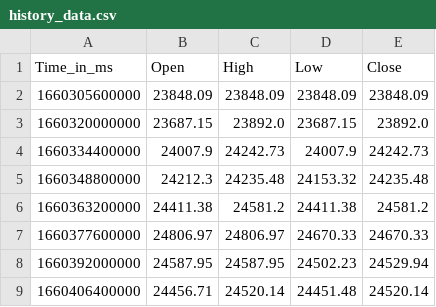
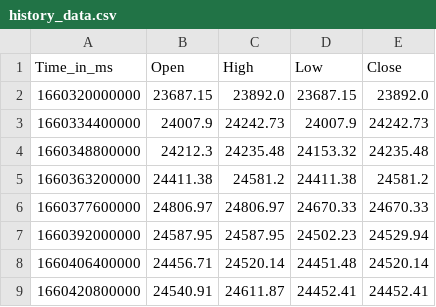
Before and after one commit to krishnajiraoh/my-crypto-world, a CSV file: forecast/data/history_data.csv, drawn as a sheet; only a part is shown; the shorter side is filled out with more unchanged rows.

Commit message:
updated using PyGithub API

```diff
--- a/forecast/data/history_data.csv
+++ b/forecast/data/history_data.csv
@@ -1,3 +1,2 @@
 Time_in_ms,Open,High,Low,Close
-1660305600000,23848.09,23848.09,23848.09,23848.09
 1660320000000,23687.15,23892.0,23687.15,23892.0
```
